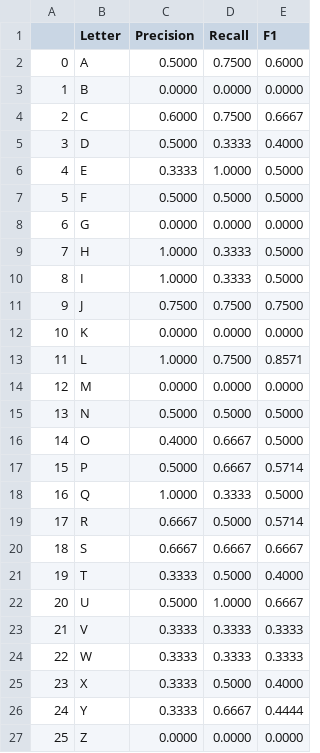
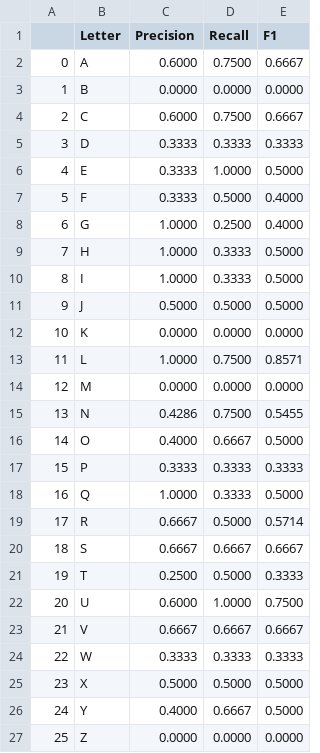
Before and after one commit to mohanadarafe/Hand-written-English-Greek-letter-recognition, a CSV file: reports/Base-DT-DS1/class_metric.csv, drawn as a sheet.

```diff
--- a/reports/Base-DT-DS1/class_metric.csv
+++ b/reports/Base-DT-DS1/class_metric.csv
@@ -1,12 +1,12 @@
 ,Letter,Precision,Recall,F1
-0,A,0.5000,0.7500,0.6000
+0,A,0.6000,0.7500,0.6667
 1,B,0.0000,0.0000,0.0000
 2,C,0.6000,0.7500,0.6667
-3,D,0.5000,0.3333,0.4000
+3,D,0.3333,0.3333,0.3333
 4,E,0.3333,1.0000,0.5000
-5,F,0.5000,0.5000,0.5000
-6,G,0.0000,0.0000,0.0000
+5,F,0.3333,0.5000,0.4000
+6,G,1.0000,0.2500,0.4000
 7,H,1.0000,0.3333,0.5000
 8,I,1.0000,0.3333,0.5000
-9,J,0.7500,0.7500,0.7500
+9,J,0.5000,0.5000,0.5000
 10,K,0.0000,0.0000,0.0000
@@ -14,5 +14,5 @@
 12,M,0.0000,0.0000,0.0000
-13,N,0.5000,0.5000,0.5000
+13,N,0.4286,0.7500,0.5455
 14,O,0.4000,0.6667,0.5000
-15,P,0.5000,0.6667,0.5714
+15,P,0.3333,0.3333,0.3333
 16,Q,1.0000,0.3333,0.5000
@@ -20,8 +20,8 @@
 18,S,0.6667,0.6667,0.6667
-19,T,0.3333,0.5000,0.4000
-20,U,0.5000,1.0000,0.6667
-21,V,0.3333,0.3333,0.3333
+19,T,0.2500,0.5000,0.3333
+20,U,0.6000,1.0000,0.7500
+21,V,0.6667,0.6667,0.6667
 22,W,0.3333,0.3333,0.3333
-23,X,0.3333,0.5000,0.4000
-24,Y,0.3333,0.6667,0.4444
+23,X,0.5000,0.5000,0.5000
+24,Y,0.4000,0.6667,0.5000
 25,Z,0.0000,0.0000,0.0000
```
Also changed, not shown: reports/Base-DT-DS1/nolabel-predictions.csv, reports/Base-DT-DS2/class_metric.csv, 41 other files.
